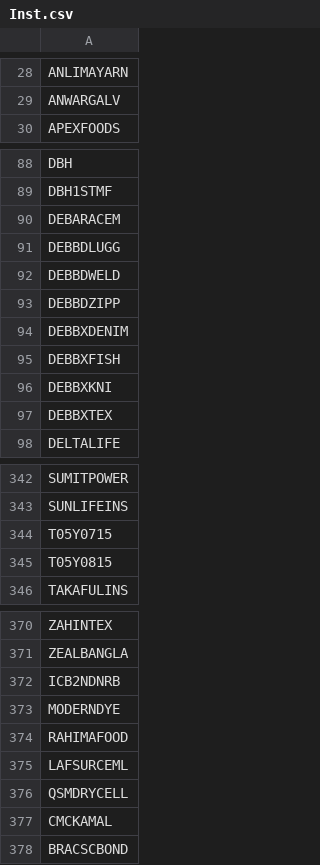
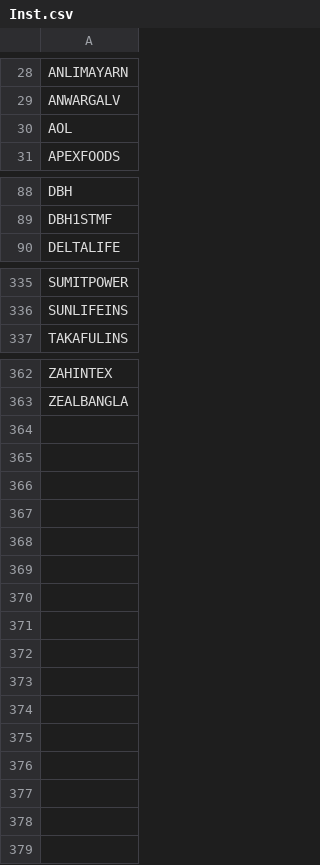
Before and after one commit to tanvird3/DSE_Analyzer, a CSV file: Inst.csv, drawn as a sheet; only a part is shown, gaps mark what is left out; removed rows and columns are numbered as before the commit, all else as after; the diff covers the shown part only; the diff names each change by its address in the sheet, - before the commit and + after, or states it on an @@ line.

```diff
--- a/Inst.csv
+++ b/Inst.csv
+row 30: AOL
-row 90: DEBARACEM
-row 91: DEBBDLUGG
-row 92: DEBBDWELD
-row 93: DEBBDZIPP
-row 94: DEBBXDENIM
-row 95: DEBBXFISH
-row 96: DEBBXKNI
-row 97: DEBBXTEX
-row 344: T05Y0715
-row 345: T05Y0815
-row 372: ICB2NDNRB
-row 373: MODERNDYE
-row 374: RAHIMAFOOD
-row 375: LAFSURCEML
-row 376: QSMDRYCELL
-row 377: CMCKAMAL
-row 378: BRACSCBOND
```
Also changed, not shown: 3 added rows and 2 removed rows elsewhere in this file, 2 other files.
